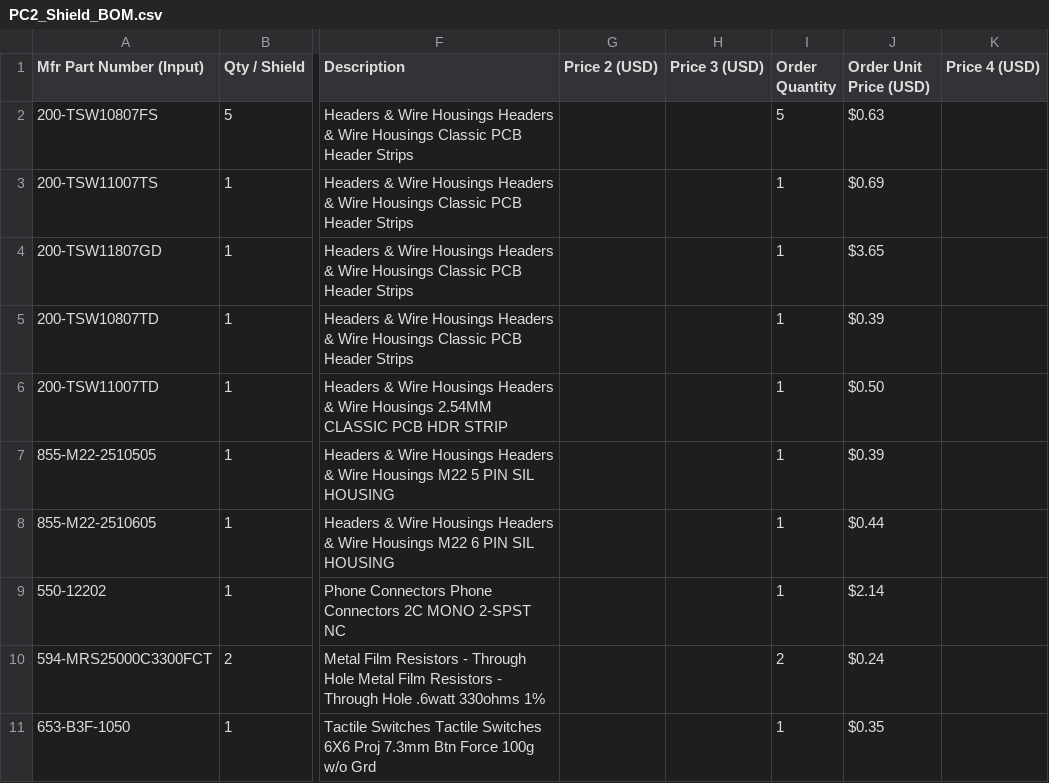
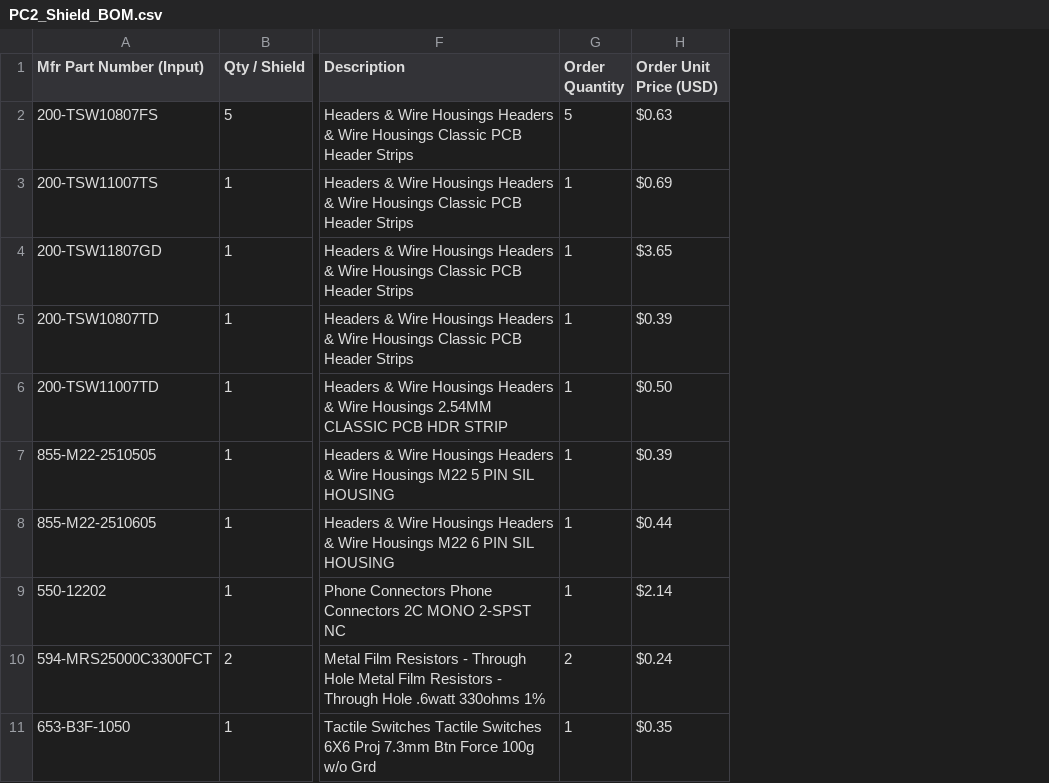
Before and after one commit to ibanman555/Kurzweil-PC2-keyboardscanner, a CSV file: hardware/PC2_Shield_BOM.csv, drawn as a sheet; only a part is shown, gaps mark what is left out; the diff names each change by its address in the sheet, - before the commit and + after, or states it on an @@ line.

Commit message:
Remove unused price columns from PC2 Shield BOM CSV

```diff
--- a/hardware/PC2_Shield_BOM.csv
+++ b/hardware/PC2_Shield_BOM.csv
-column G (Price 2 (USD)), empty
-column H (Price 3 (USD)), empty
-column K (Price 4 (USD)), empty
```
